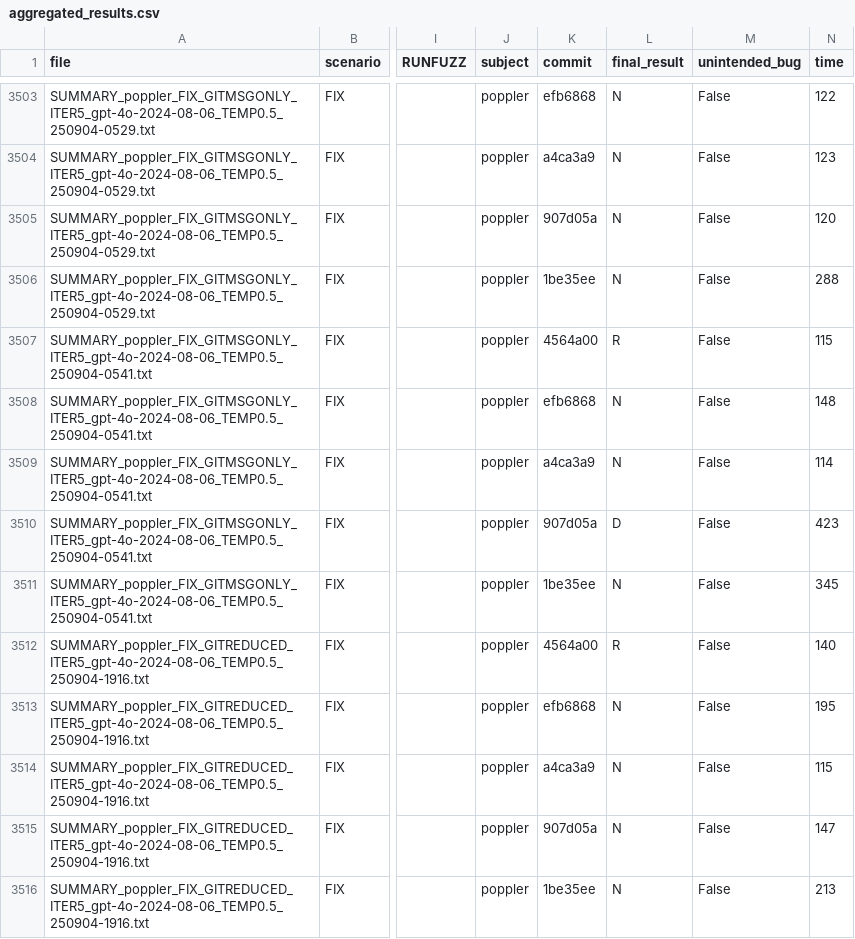
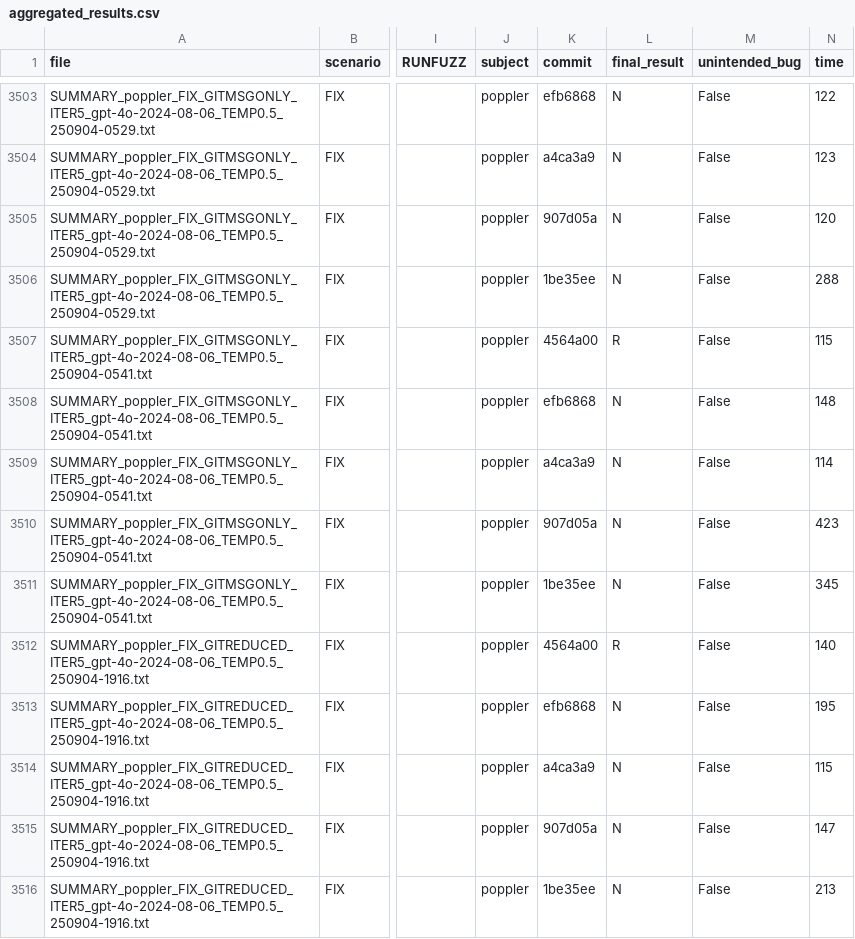
Before and after one commit to niMgnoeSeeL/cleverest, a CSV file: figure/aggregated_results.csv, drawn as a sheet; only a part is shown, gaps mark what is left out; the diff names each change by its address in the sheet, - before the commit and + after, or states it on an @@ line.

Commit message:
data: gencsv poppler #1305 MSGONLY unproduced D set to N

```diff
--- a/figure/aggregated_results.csv
+++ b/figure/aggregated_results.csv
-L3510 (final_result): D
+L3510 (final_result): N
```
Also changed, not shown: 2 other files.
